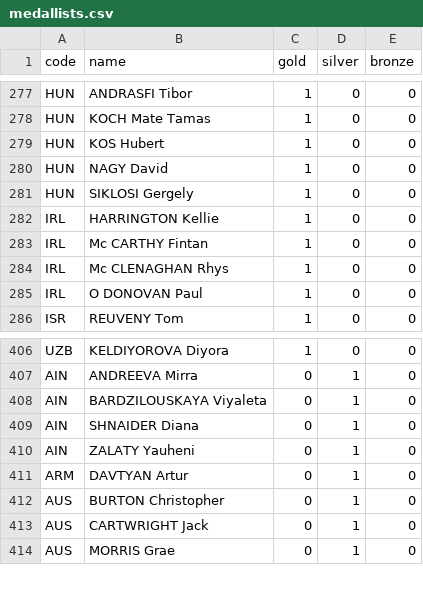
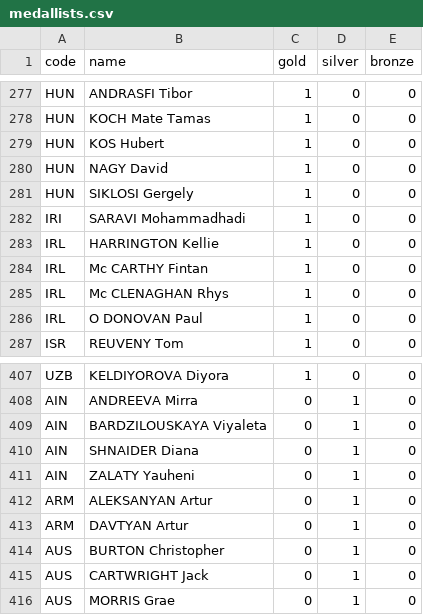
Before and after one commit to taniki/paris2024-data, a CSV file: datasets/medallists.csv, drawn as a sheet; only a part is shown, gaps mark what is left out.

```diff
--- a/datasets/medallists.csv
+++ b/datasets/medallists.csv
@@ -281,2 +281,3 @@ HUN,NAGY David,1,0,0
 HUN,SIKLOSI Gergely,1,0,0
+IRI,SARAVI Mohammadhadi,1,0,0
 IRL,HARRINGTON Kellie,1,0,0
@@ -410,2 +411,3 @@ AIN,SHNAIDER Diana,0,1,0
 AIN,ZALATY Yauheni,0,1,0
+ARM,ALEKSANYAN Artur,0,1,0
 ARM,DAVTYAN Artur,0,1,0
```
Also changed, not shown: datasets/medals.csv.
